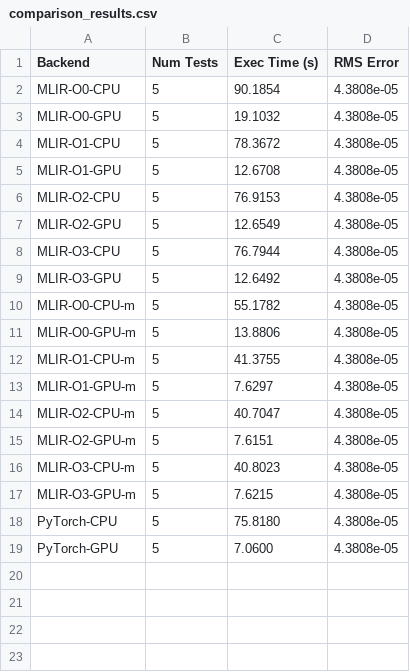
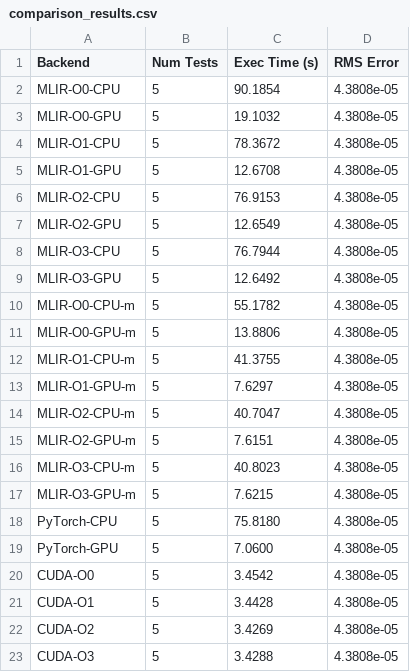
Before and after one commit to gcallanan/cal-mlir-dialect, a CSV file: examples/thalassa-pde-solver/rough_work/comparison_results.csv, drawn as a sheet; the diff names each change by its address in the sheet, - before the commit and + after, or states it on an @@ line.

Commit message:
More results with the default CUDA kernel

```diff
--- a/examples/thalassa-pde-solver/rough_work/comparison_results.csv
+++ b/examples/thalassa-pde-solver/rough_work/comparison_results.csv
+row 20: CUDA-O0 | 5 | 3.4542 | 4.3808e-05
+row 21: CUDA-O1 | 5 | 3.4428 | 4.3808e-05
+row 22: CUDA-O2 | 5 | 3.4269 | 4.3808e-05
+row 23: CUDA-O3 | 5 | 3.4288 | 4.3808e-05
```
Also changed, not shown: 2 other files.
